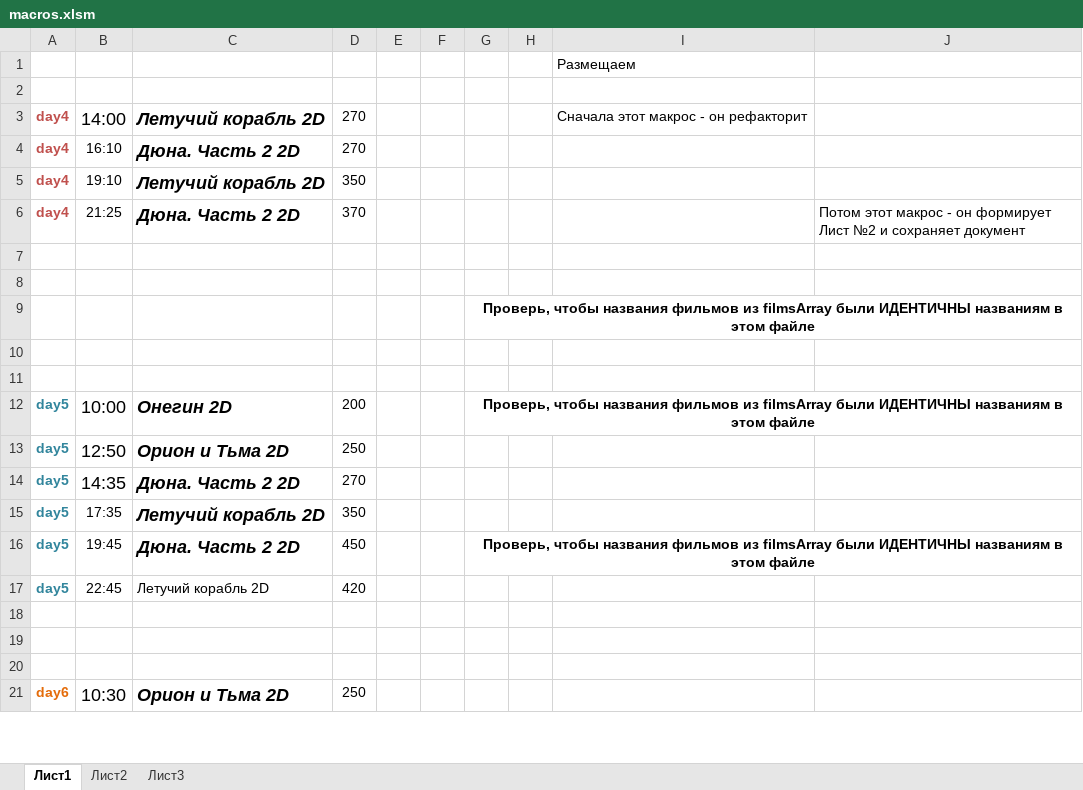
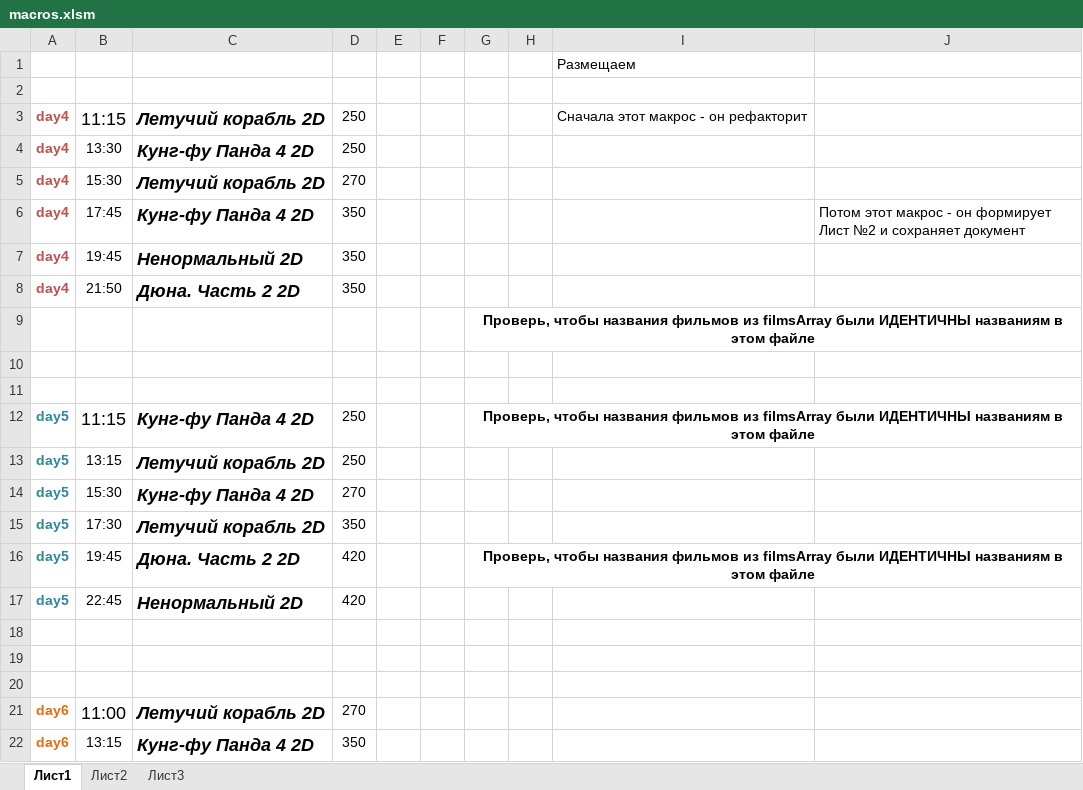
Before and after one commit to eg-bond/ReactSovremennic, an Excel workbook: ExternalScripts/Excel/macros.xlsm, sheet Лист1, drawn as a sheet; only a part is shown; values as stored, in another font and other column widths than the file's, no borders; charts and pictures not drawn; removed rows and columns are numbered as before the commit, all else as after; the diff covers the shown part only; the diff names each change by its address in the sheet, - before the commit and + after, or states it on an @@ line.

```diff
--- a/ExternalScripts/Excel/macros.xlsm (sheet Лист1)
+++ b/ExternalScripts/Excel/macros.xlsm (sheet Лист1)
-B3: 14:00
+B3: 11:15
-D3: 270
+D3: 250
+row 4: day4 | 13:30 | Кунг-фу Панда 4 2D | 250
-B5: 16:10
+B5: 15:30
-C5: Дюна. Часть 2 2D
+C5: Летучий корабль 2D
+row 6: day4 | 17:45 | Кунг-фу Панда 4 2D | 350 |  |  |  |  |  | Потом этот макрос - он формирует Лист №2 и сохраняет документ
-B7: 19:10
+B7: 19:45
-C7: Летучий корабль 2D
+C7: Ненормальный 2D
-B8: 21:25
+B8: 21:50
-D8: 370
+D8: 350
-J8: Потом этот макрос - он формирует Лист №2 и сохраняет документ
+J8: (empty)
-row 7: (empty)
-row 8: (empty)
-B12: 10:00
+B12: 11:15
-C12: Онегин 2D
+C12: Кунг-фу Панда 4 2D
-D12: 200
+D12: 250
-B13: 12:50
+B13: 13:15
@@ B13:B14 text size: smaller @@
-C13: Орион и Тьма 2D
+C13: Летучий корабль 2D
-B14: 14:35
+B14: 15:30
-C14: Дюна. Часть 2 2D
+C14: Кунг-фу Панда 4 2D
-B15: 17:35
+B15: 17:30
-D16: 450
+D16: 420
-C17: Летучий корабль 2D
+C17: Ненормальный 2D
@@ C17 bold: off → on, italic: off → on, text size: larger @@
-B21: 10:30
+B21: 11:00
-C21: Орион и Тьма 2D
+C21: Летучий корабль 2D
-D21: 250
+D21: 270
+row 22: day6 | 13:15 | Кунг-фу Панда 4 2D | 350
```
Also changed, not shown: 1 added row, 2 removed rows, 19 edited cells and cell formats elsewhere in this sheet, sheet Лист2, 3 other files.
